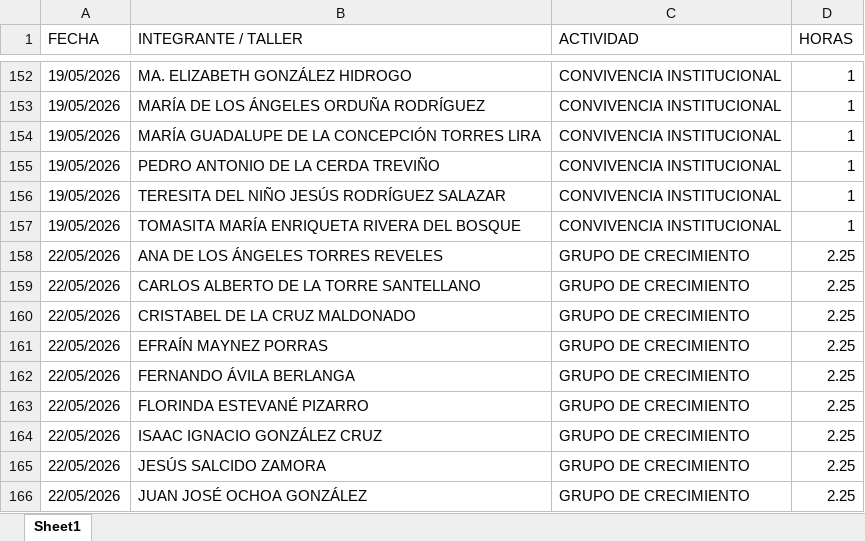
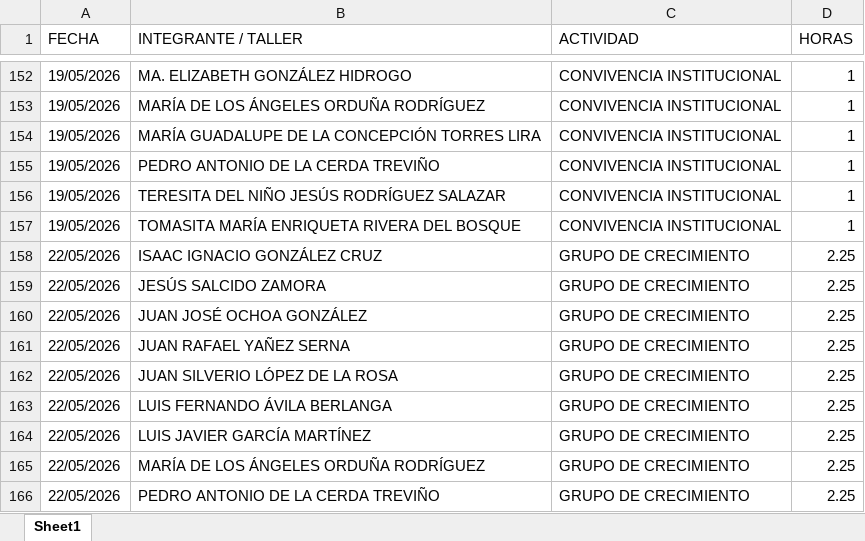
Before and after one commit to jesusalbertomoraleslopez-byte/mentes-app, an Excel workbook: asistencia.xlsx, sheet Sheet1, drawn as a sheet; only a part is shown, gaps mark what is left out; the shorter side is filled out with more unchanged rows; values as stored, in another font and other column widths than the file's, no borders; the diff names each change by its address in the sheet, - before the commit and + after, or states it on an @@ line.

Commit message:
Admin: Eliminación de 6 registros individuales del día 22/05/2026

```diff
--- a/asistencia.xlsx (sheet Sheet1)
+++ b/asistencia.xlsx (sheet Sheet1)
-row 158: 22/05/2026 | ANA DE LOS ÁNGELES TORRES REVELES | GRUPO DE CRECIMIENTO | 2.25
-row 159: 22/05/2026 | CARLOS ALBERTO DE LA TORRE SANTELLANO | GRUPO DE CRECIMIENTO | 2.25
-row 160: 22/05/2026 | CRISTABEL DE LA CRUZ MALDONADO | GRUPO DE CRECIMIENTO | 2.25
-row 161: 22/05/2026 | EFRAÍN MAYNEZ PORRAS | GRUPO DE CRECIMIENTO | 2.25
-row 162: 22/05/2026 | FERNANDO ÁVILA BERLANGA | GRUPO DE CRECIMIENTO | 2.25
-row 163: 22/05/2026 | FLORINDA ESTEVANÉ PIZARRO | GRUPO DE CRECIMIENTO | 2.25
```
